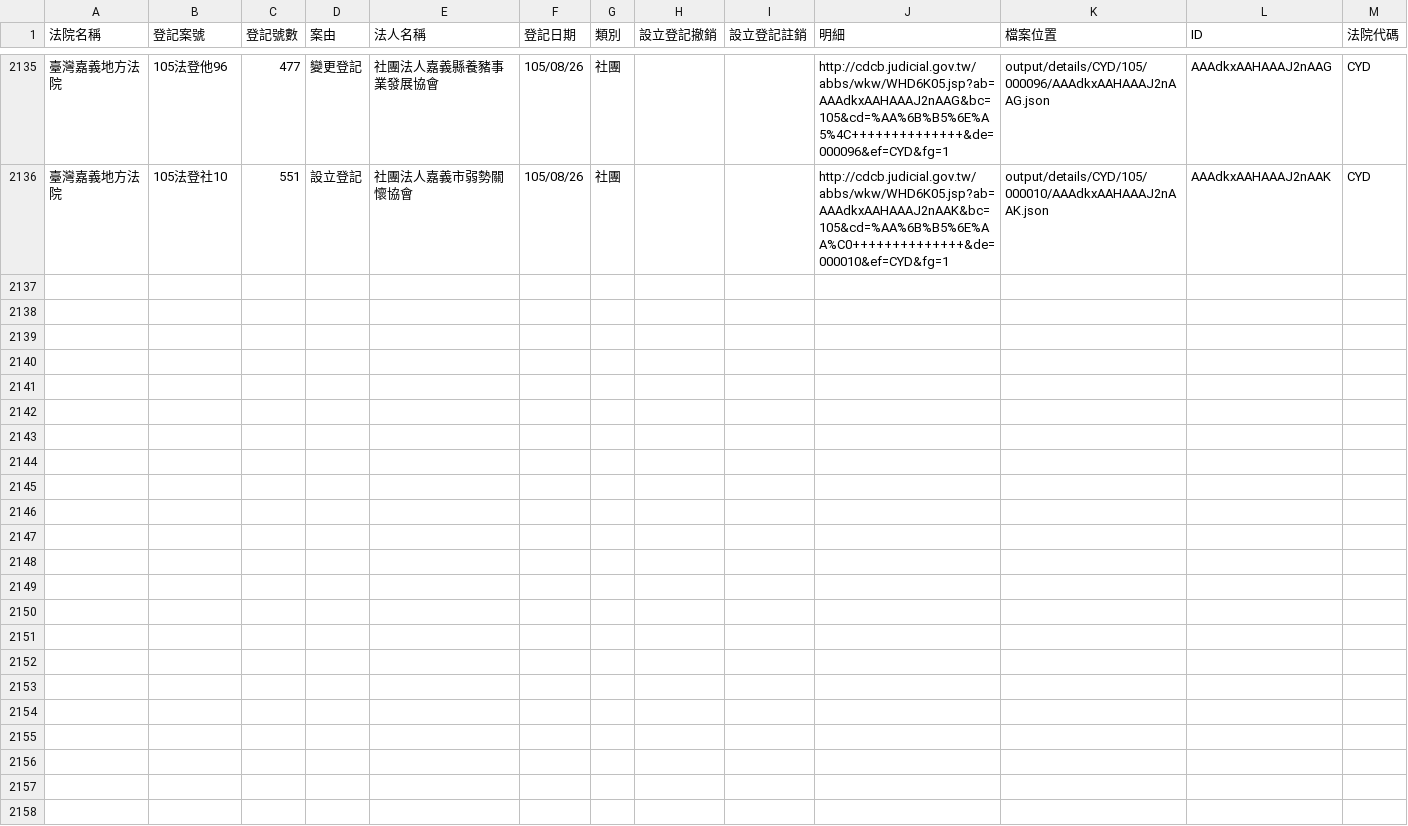
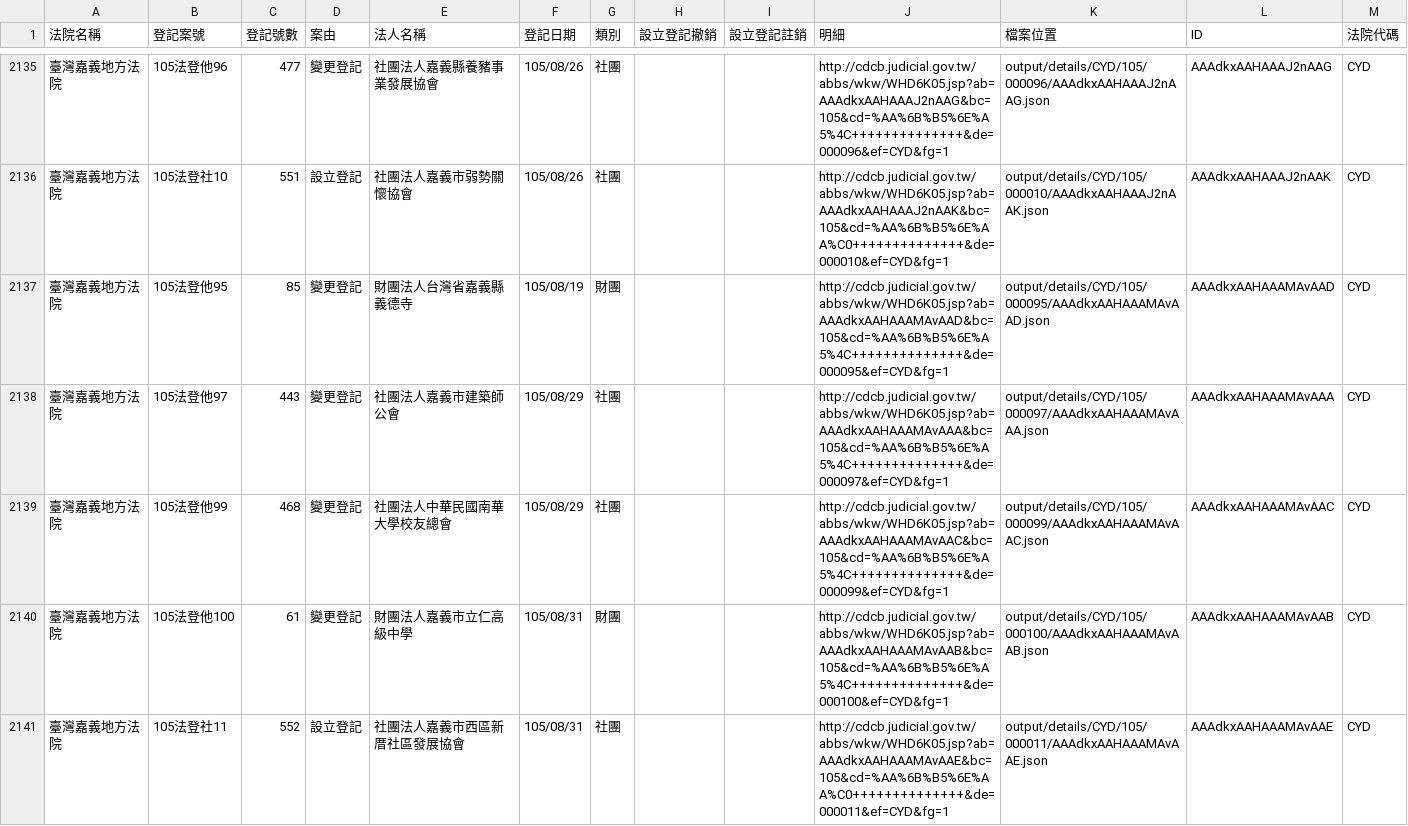
Before and after one commit to longhsiung/foundationtw, a CSV file: output/lists/CYD.csv, drawn as a sheet; only a part is shown, gaps mark what is left out; the diff names each change by its address in the sheet, - before the commit and + after, or states it on an @@ line.

Commit message:
update datasets @ 2016-09-02 02:00:01

```diff
--- a/output/lists/CYD.csv
+++ b/output/lists/CYD.csv
+row 2137: 臺灣嘉義地方法院 | 105法登他95 | 85 | 變更登記 | 財團法人台灣省嘉義縣義德寺 | 105/08/19 | 財團 |  |  | http://cdcb.judicial.gov.tw/abbs/wkw/WHD6K05.jsp?ab=AAAdkxAAHAAAMAvAAD&bc=105&cd=%AA%6B%B5%6E%A5%4C++++++++++++++&de=000095&ef=CYD&fg=1 | output/details/CYD/105/000095/AAAdkxAAHAAAMAvAAD.json | AAAdkxAAHAAAMAvAAD | CYD
+row 2138: 臺灣嘉義地方法院 | 105法登他97 | 443 | 變更登記 | 社團法人嘉義市建築師公會 | 105/08/29 | 社團 |  |  | http://cdcb.judicial.gov.tw/abbs/wkw/WHD6K05.jsp?ab=AAAdkxAAHAAAMAvAAA&bc=105&cd=%AA%6B%B5%6E%A5%4C++++++++++++++&de=000097&ef=CYD&fg=1 | output/details/CYD/105/000097/AAAdkxAAHAAAMAvAAA.json | AAAdkxAAHAAAMAvAAA | CYD
+row 2139: 臺灣嘉義地方法院 | 105法登他99 | 468 | 變更登記 | 社團法人中華民國南華大學校友總會 | 105/08/29 | 社團 |  |  | http://cdcb.judicial.gov.tw/abbs/wkw/WHD6K05.jsp?ab=AAAdkxAAHAAAMAvAAC&bc=105&cd=%AA%6B%B5%6E%A5%4C++++++++++++++&de=000099&ef=CYD&fg=1 | output/details/CYD/105/000099/AAAdkxAAHAAAMAvAAC.json | AAAdkxAAHAAAMAvAAC | CYD
+row 2140: 臺灣嘉義地方法院 | 105法登他100 | 61 | 變更登記 | 財團法人嘉義市立仁高級中學 | 105/08/31 | 財團 |  |  | http://cdcb.judicial.gov.tw/abbs/wkw/WHD6K05.jsp?ab=AAAdkxAAHAAAMAvAAB&bc=105&cd=%AA%6B%B5%6E%A5%4C++++++++++++++&de=000100&ef=CYD&fg=1 | output/details/CYD/105/000100/AAAdkxAAHAAAMAvAAB.json | AAAdkxAAHAAAMAvAAB | CYD
+row 2141: 臺灣嘉義地方法院 | 105法登社11 | 552 | 設立登記 | 社團法人嘉義市西區新厝社區發展協會 | 105/08/31 | 社團 |  |  | http://cdcb.judicial.gov.tw/abbs/wkw/WHD6K05.jsp?ab=AAAdkxAAHAAAMAvAAE&bc=105&cd=%AA%6B%B5%6E%AA%C0++++++++++++++&de=000011&ef=CYD&fg=1 | output/details/CYD/105/000011/AAAdkxAAHAAAMAvAAE.json | AAAdkxAAHAAAMAvAAE | CYD
```
Also changed, not shown: output/lists/KMD.csv, 18 other files.
